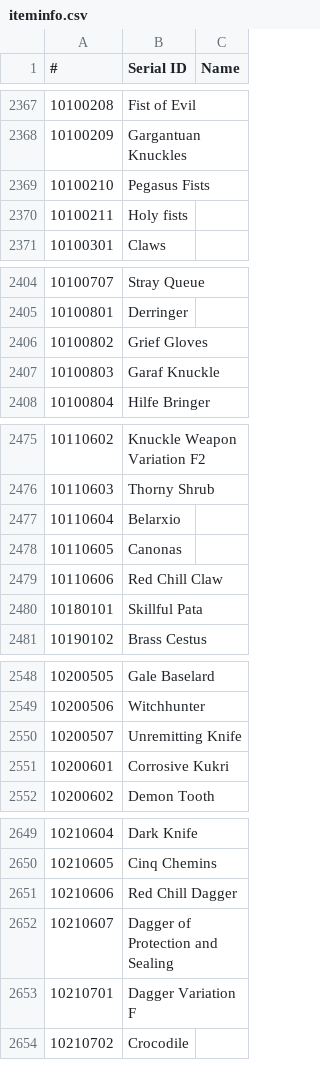
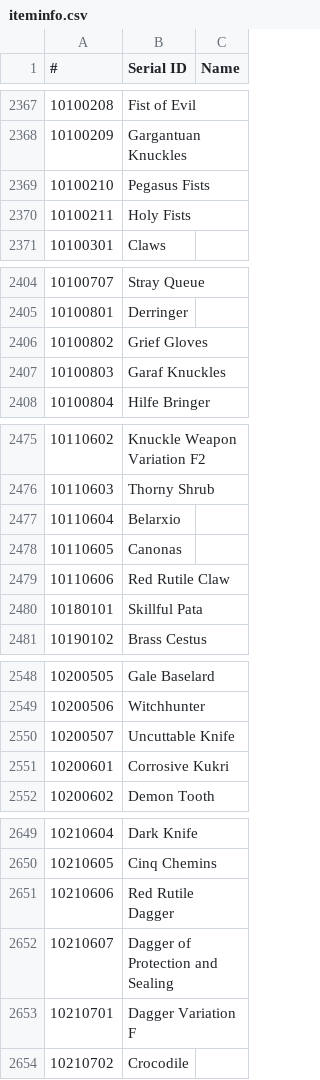
Before and after one commit to necromancyonline/necromancy-client, a CSV file: eng_required_files/data/settings/iteminfo.csv, drawn as a sheet; only a part is shown, gaps mark what is left out; the diff covers the shown part only; the diff names each change by its address in the sheet, - before the commit and + after, or states it on an @@ line.

```diff
--- a/eng_required_files/data/settings/iteminfo.csv
+++ b/eng_required_files/data/settings/iteminfo.csv
-B2370 (Serial ID): Holy fists
+B2370 (Serial ID): Holy Fists
-B2407 (Serial ID): Garaf Knuckle
+B2407 (Serial ID): Garaf Knuckles
-B2479 (Serial ID): Red Chill Claw
+B2479 (Serial ID): Red Rutile Claw
-B2550 (Serial ID): Unremitting Knife
+B2550 (Serial ID): Uncuttable Knife
-B2651 (Serial ID): Red Chill Dagger
+B2651 (Serial ID): Red Rutile Dagger
```
Also changed, not shown: 1 edited cell elsewhere in this file, 1 other file.
